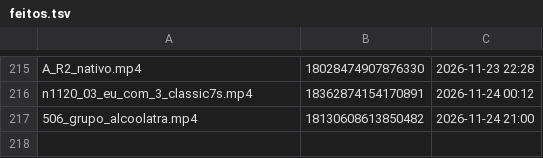
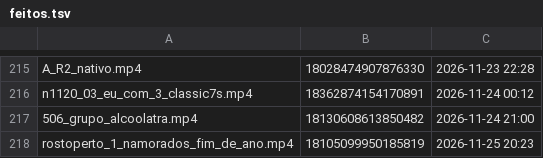
Before and after one commit to brindoapp/reels-teste, a TSV file: contas/leeleo/feitos.tsv, drawn as a sheet; only a part is shown, gaps mark what is left out; the diff names each change by its address in the sheet, - before the commit and + after, or states it on an @@ line.

Commit message:
postado 2026-11-25_2023

```diff
--- a/contas/leeleo/feitos.tsv
+++ b/contas/leeleo/feitos.tsv
+row 218: rostoperto_1_namorados_fim_de_ano.mp4 | 18105099950185819 | 2026-11-25 20:23
```
